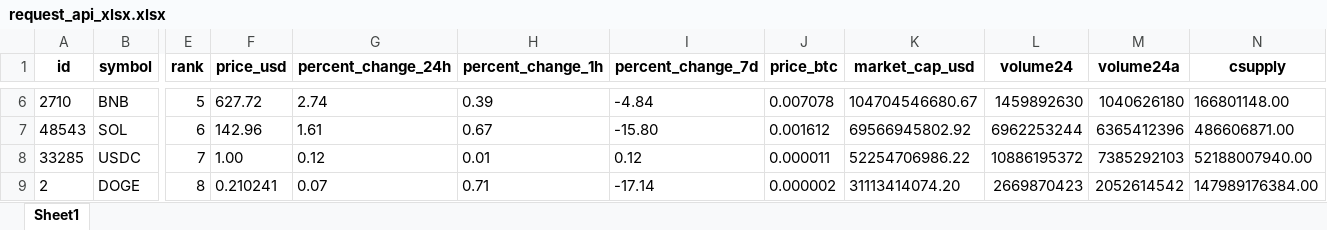
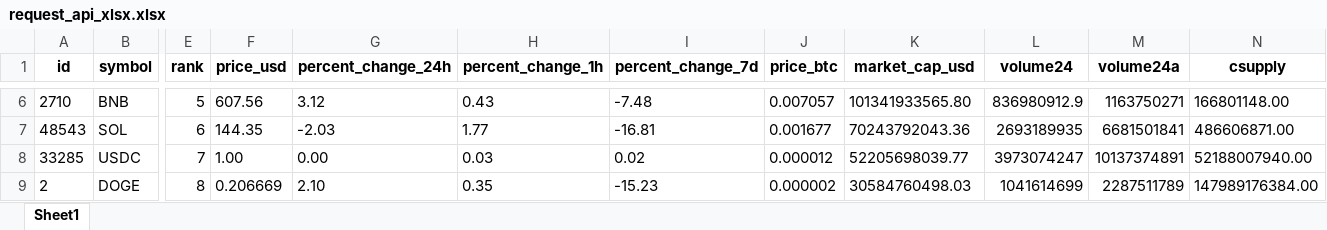
Before and after one commit to juanpresiga/bigdata20251_actividad1, an Excel workbook: src/static/xlsx/request_api_xlsx.xlsx, sheet Sheet1, drawn as a sheet; only a part is shown, gaps mark what is left out; values as stored, in another font and other column widths than the file's, no borders; the diff covers the shown part only; the diff names each change by its address in the sheet, - before the commit and + after, or states it on an @@ line.

```diff
--- a/src/static/xlsx/request_api_xlsx.xlsx (sheet Sheet1)
+++ b/src/static/xlsx/request_api_xlsx.xlsx (sheet Sheet1)
-F6 (price_usd): 627.72
+F6 (price_usd): 607.56
-G6 (percent_change_24h): 2.74
+G6 (percent_change_24h): 3.12
-H6 (percent_change_1h): 0.39
+H6 (percent_change_1h): 0.43
-I6 (percent_change_7d): -4.84
+I6 (percent_change_7d): -7.48
-J6 (price_btc): 0.007078
+J6 (price_btc): 0.007057
-K6 (market_cap_usd): 104704546680.67
+K6 (market_cap_usd): 101341933565.80
-L6 (volume24): 1459892630
+L6 (volume24): 836980912.9
-M6 (volume24a): 1040626180
+M6 (volume24a): 1163750271
-F7 (price_usd): 142.96
+F7 (price_usd): 144.35
-G7 (percent_change_24h): 1.61
+G7 (percent_change_24h): -2.03
-H7 (percent_change_1h): 0.67
+H7 (percent_change_1h): 1.77
-I7 (percent_change_7d): -15.80
+I7 (percent_change_7d): -16.81
-J7 (price_btc): 0.001612
+J7 (price_btc): 0.001677
-K7 (market_cap_usd): 69566945802.92
+K7 (market_cap_usd): 70243792043.36
-L7 (volume24): 6962253244
+L7 (volume24): 2693189935
-M7 (volume24a): 6365412396
+M7 (volume24a): 6681501841
-G8 (percent_change_24h): 0.12
+G8 (percent_change_24h): 0.00
-H8 (percent_change_1h): 0.01
+H8 (percent_change_1h): 0.03
-I8 (percent_change_7d): 0.12
+I8 (percent_change_7d): 0.02
-J8 (price_btc): 0.000011
+J8 (price_btc): 0.000012
-K8 (market_cap_usd): 52254706986.22
+K8 (market_cap_usd): 52205698039.77
-L8 (volume24): 10886195372
+L8 (volume24): 3973074247
-M8 (volume24a): 7385292103
+M8 (volume24a): 10137374891
-F9 (price_usd): 0.210241
+F9 (price_usd): 0.206669
-G9 (percent_change_24h): 0.07
+G9 (percent_change_24h): 2.10
-H9 (percent_change_1h): 0.71
+H9 (percent_change_1h): 0.35
-I9 (percent_change_7d): -17.14
+I9 (percent_change_7d): -15.23
-K9 (market_cap_usd): 31113414074.20
+K9 (market_cap_usd): 30584760498.03
-L9 (volume24): 2669870423
+L9 (volume24): 1041614699
-M9 (volume24a): 2052614542
+M9 (volume24a): 2287511789
```
Also changed, not shown: 38 added rows, 38 removed rows and 481 edited cells elsewhere in this sheet, 2 other files.
